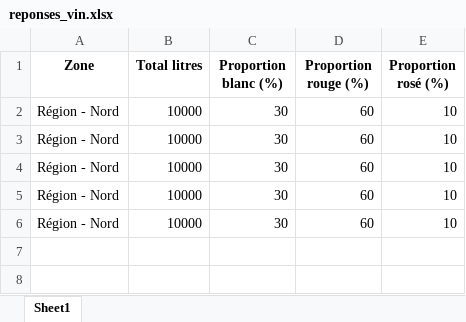
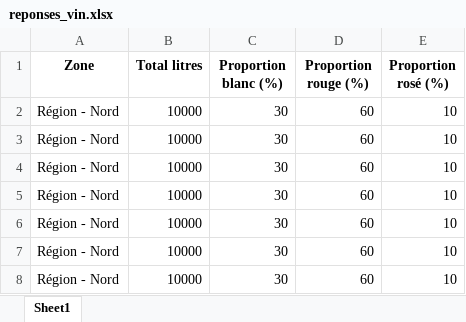
Before and after one commit to MathisAR/JE, an Excel workbook: reponses_vin.xlsx, sheet Sheet1, drawn as a sheet; values as stored, in another font and other column widths than the file's, no borders; the diff names each change by its address in the sheet, - before the commit and + after, or states it on an @@ line.

```diff
--- a/reponses_vin.xlsx (sheet Sheet1)
+++ b/reponses_vin.xlsx (sheet Sheet1)
+row 7: Région - Nord | 10000 | 30 | 60 | 10
+row 8: Région - Nord | 10000 | 30 | 60 | 10
```
Also changed, not shown: 1 other file.
